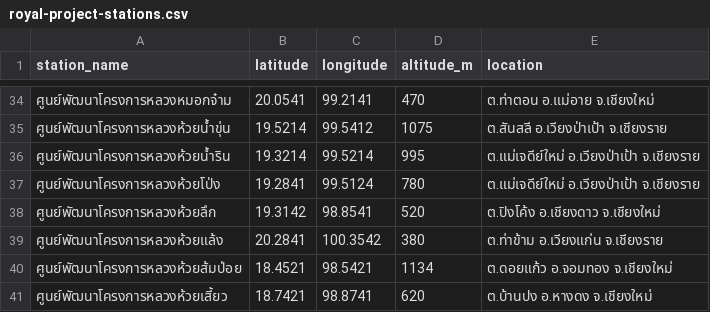
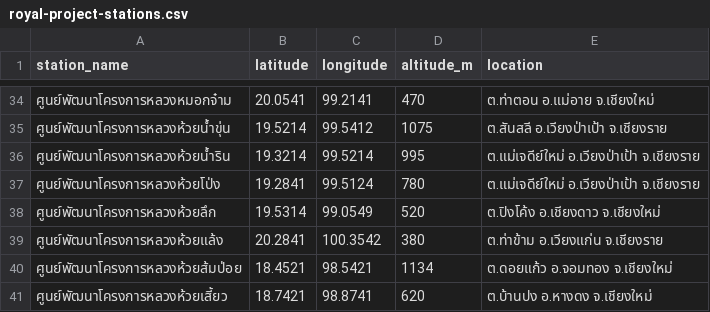
Before and after one commit to worrajak/trpbrmutl, a CSV file: data/royal-project-stations.csv, drawn as a sheet; only a part is shown, gaps mark what is left out.

```diff
--- a/data/royal-project-stations.csv
+++ b/data/royal-project-stations.csv
@@ -37,3 +37,3 @@ station_name,latitude,longitude,altitude_m,location
 ศูนย์พัฒนาโครงการหลวงห้วยโป่ง,19.2841,99.5124,780,ต.แม่เจดีย์ใหม่ อ.เวียงป่าเป้า จ.เชียงราย
-ศูนย์พัฒนาโครงการหลวงห้วยลึก,19.3142,98.8541,520,ต.ปิงโค้ง อ.เชียงดาว จ.เชียงใหม่
+ศูนย์พัฒนาโครงการหลวงห้วยลึก,19.5314,99.0549,520,ต.ปิงโค้ง อ.เชียงดาว จ.เชียงใหม่
 ศูนย์พัฒนาโครงการหลวงห้วยแล้ง,20.2841,100.3542,380,ต.ท่าข้าม อ.เวียงแก่น จ.เชียงราย
```
Also changed, not shown: 1 other file.
